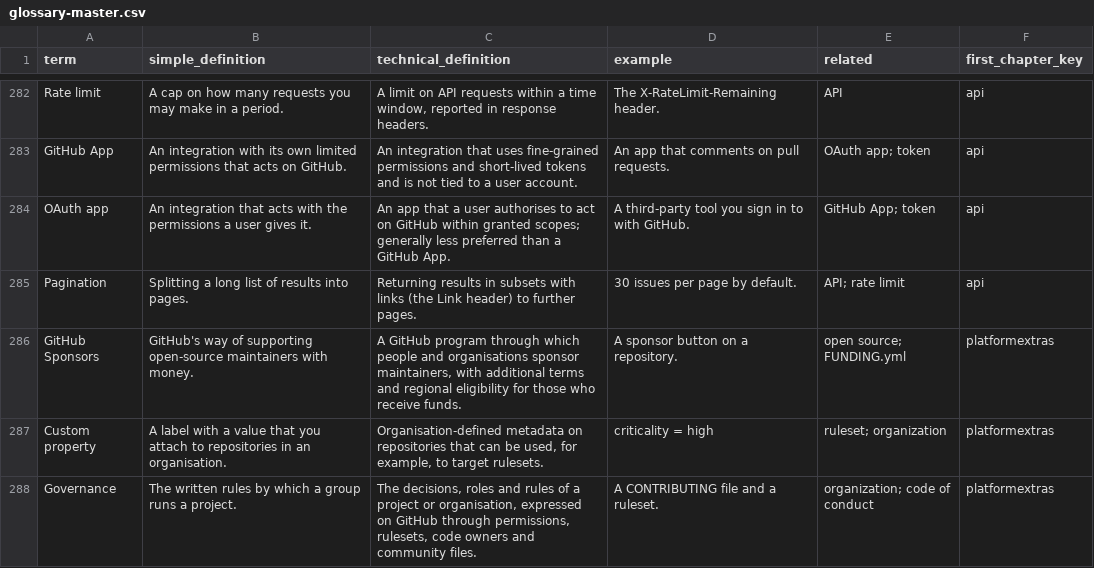
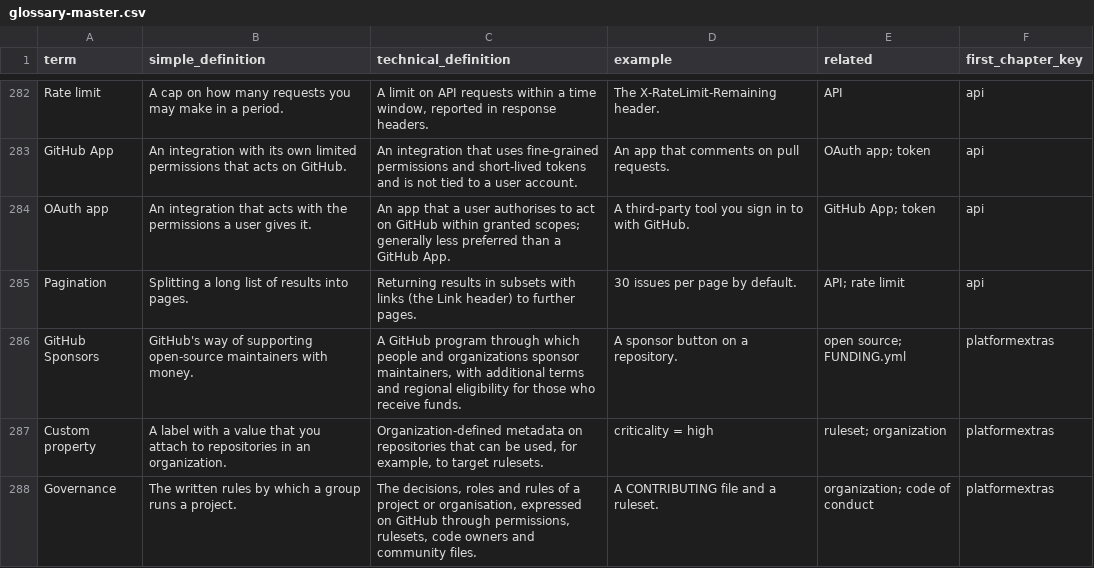
Before and after one commit to Sharifwa123/Books, a CSV file: git-and-github-mastery/glossary/glossary-master.csv, drawn as a sheet; only a part is shown, gaps mark what is left out.

```diff
--- a/git-and-github-mastery/glossary/glossary-master.csv
+++ b/git-and-github-mastery/glossary/glossary-master.csv
@@ -285,4 +285,4 @@ OAuth app,An integration that acts with the permissions a user gives it.,An app
 Pagination,Splitting a long list of results into pages.,Returning results in subsets with links (the Link header) to further pages.,30 issues per page by default.,API; rate limit,api
-GitHub Sponsors,GitHub's way of supporting open-source maintainers with money.,"A GitHub program through which people and organisations sponsor maintainers, with additional terms and regional eligibility for those who receive funds.",A sponsor button on a repository.,open source; FUNDING.yml,platformextras
-Custom property,A label with a value that you attach to repositories in an organisation.,"Organisation-defined metadata on repositories that can be used, for example, to target rulesets.",criticality = high,ruleset; organization,platformextras
+GitHub Sponsors,GitHub's way of supporting open-source maintainers with money.,"A GitHub program through which people and organizations sponsor maintainers, with additional terms and regional eligibility for those who receive funds.",A sponsor button on a repository.,open source; FUNDING.yml,platformextras
+Custom property,A label with a value that you attach to repositories in an organization.,"Organization-defined metadata on repositories that can be used, for example, to target rulesets.",criticality = high,ruleset; organization,platformextras
 Governance,The written rules by which a group runs a project.,"The decisions, roles and rules of a project or organisation, expressed on GitHub through permissions, rulesets, code owners and community files.",A CONTRIBUTING file and a ruleset.,organization; code of conduct,platformextras
```
Also changed, not shown: git-and-github-mastery/research/research-ledger.csv, 22 other files.
